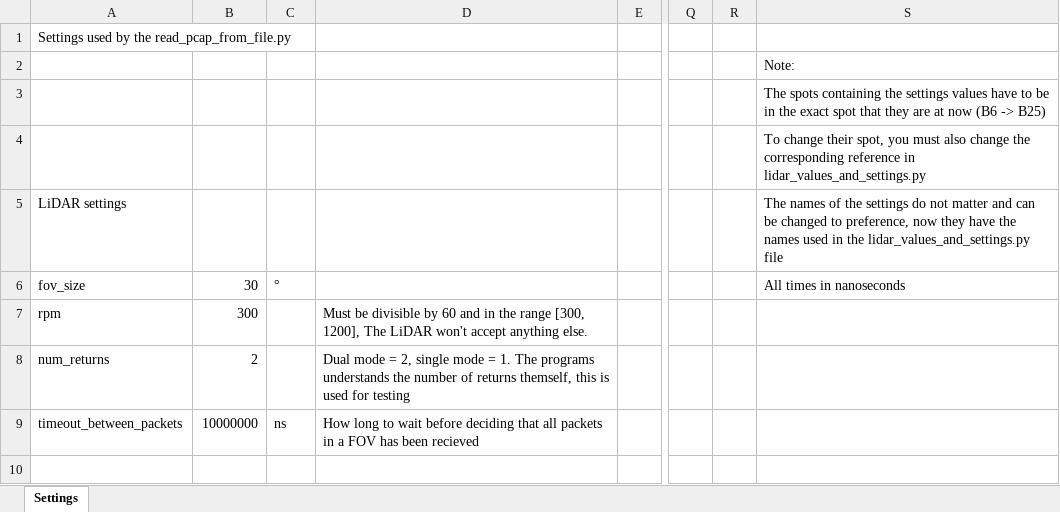
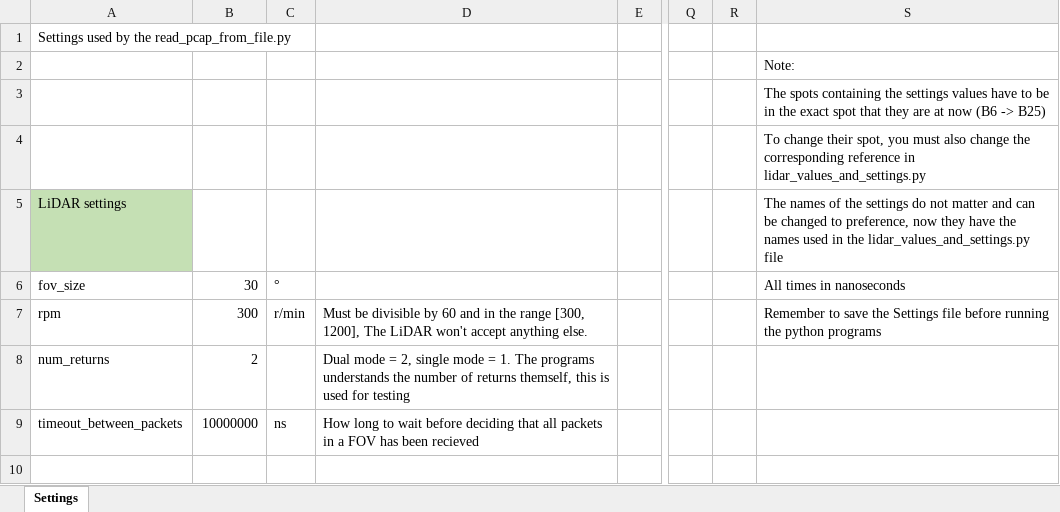
Before and after one commit to erikrm/LiDAR-point-cloud, an Excel workbook: lidar_settings.xlsx, sheet Settings, drawn as a sheet; only a part is shown, gaps mark what is left out; values as stored, in another font and other column widths than the file's, no borders; the diff covers the shown part only; the diff names each change by its address in the sheet, - before the commit and + after, or states it on an @@ line.

Commit message:
Added the scale and offset value from the excel file to one more function, added some more descrition in the excel sheet

```diff
--- a/lidar_settings.xlsx (sheet Settings)
+++ b/lidar_settings.xlsx (sheet Settings)
-A5 fill: none
+A5 fill: #C5E0B4
-C7: (empty)
+C7: r/min
-S7: (empty)
+S7: Remember to save the Settings file before running the python programs
```
Also changed, not shown: 4 edited cells and cell formats elsewhere in this sheet, 1 other file.
